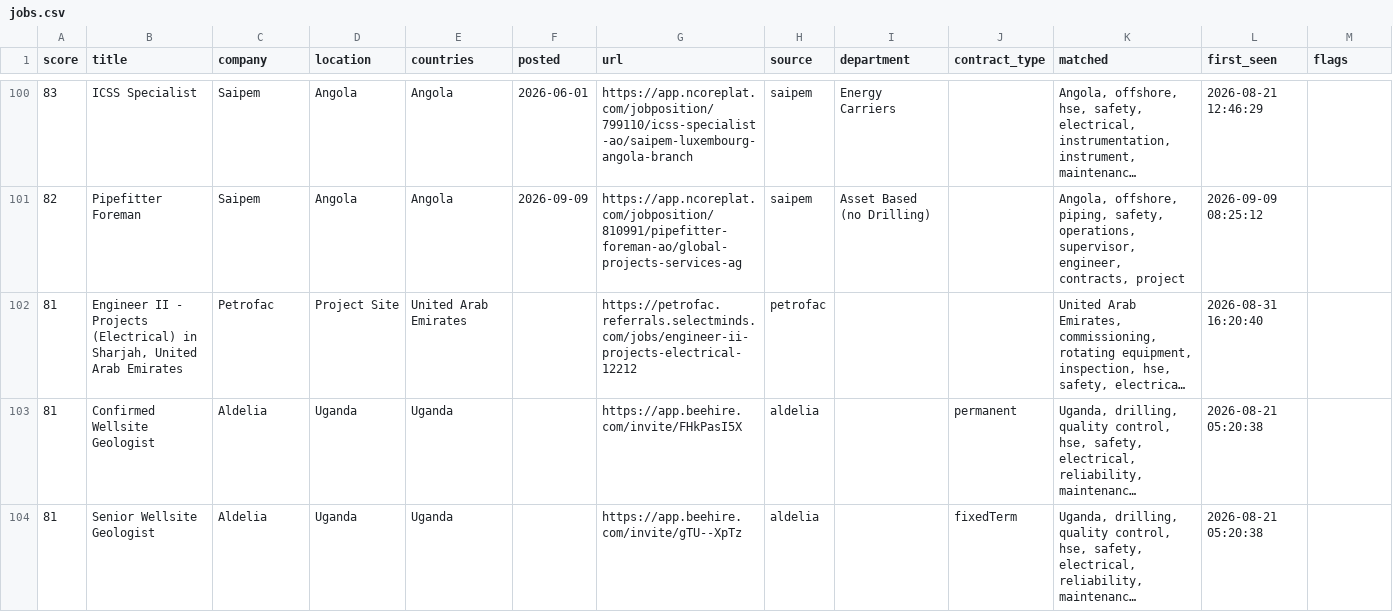
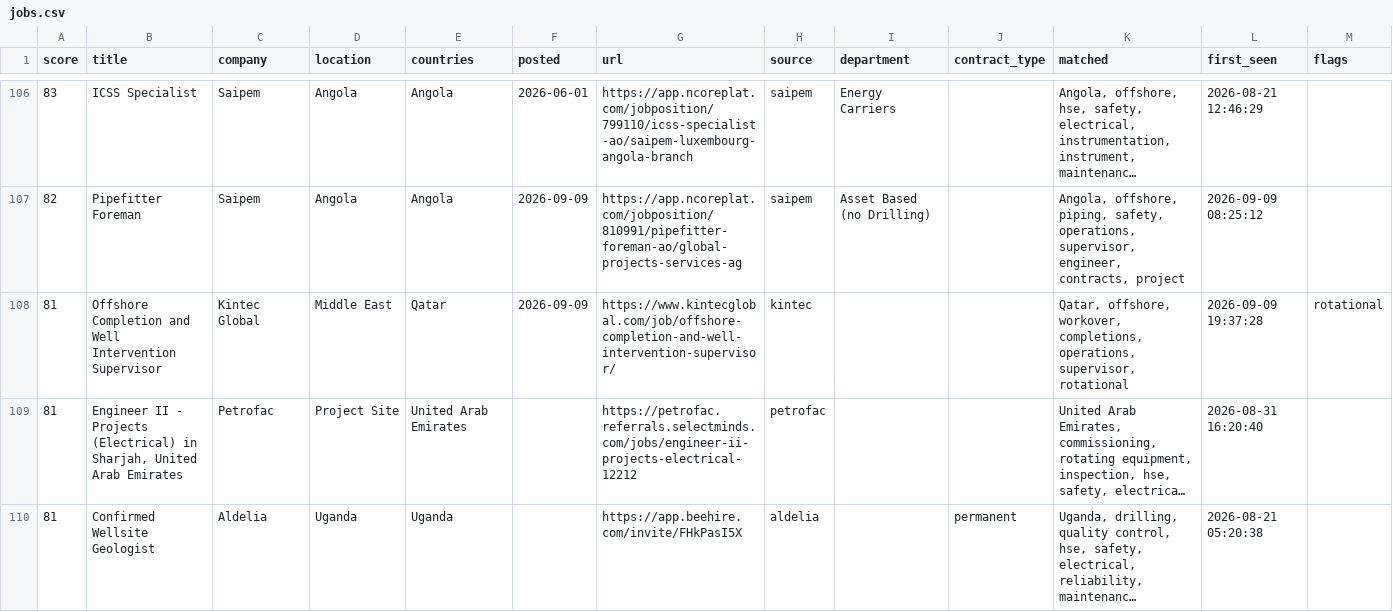
Before and after one commit to Khanmi1973/ogjobs, a CSV file: docs/jobs.csv, drawn as a sheet; only a part is shown, gaps mark what is left out; the shorter side is filled out with more unchanged rows; long unchanged cells end in …; the diff covers the shown part only; the diff names each change by its address in the sheet, - before the commit and + after, or states it on an @@ line.

```diff
--- a/docs/jobs.csv
+++ b/docs/jobs.csv
+row 108: 81 | Offshore Completion and Well Intervention Supervisor | Kintec Global | Middle East | Qatar | 2026-09-09 | https://www.kintecglobal.com/job/offshore-completion-and-well-intervention-supervisor/ | kintec |  |  | Qatar, offshore, workover, completions, operations, supervisor, rotational | 2026-09-09 19:37:28 | rotational
```
Also changed, not shown: 14 added rows elsewhere in this file, 3 other files.
